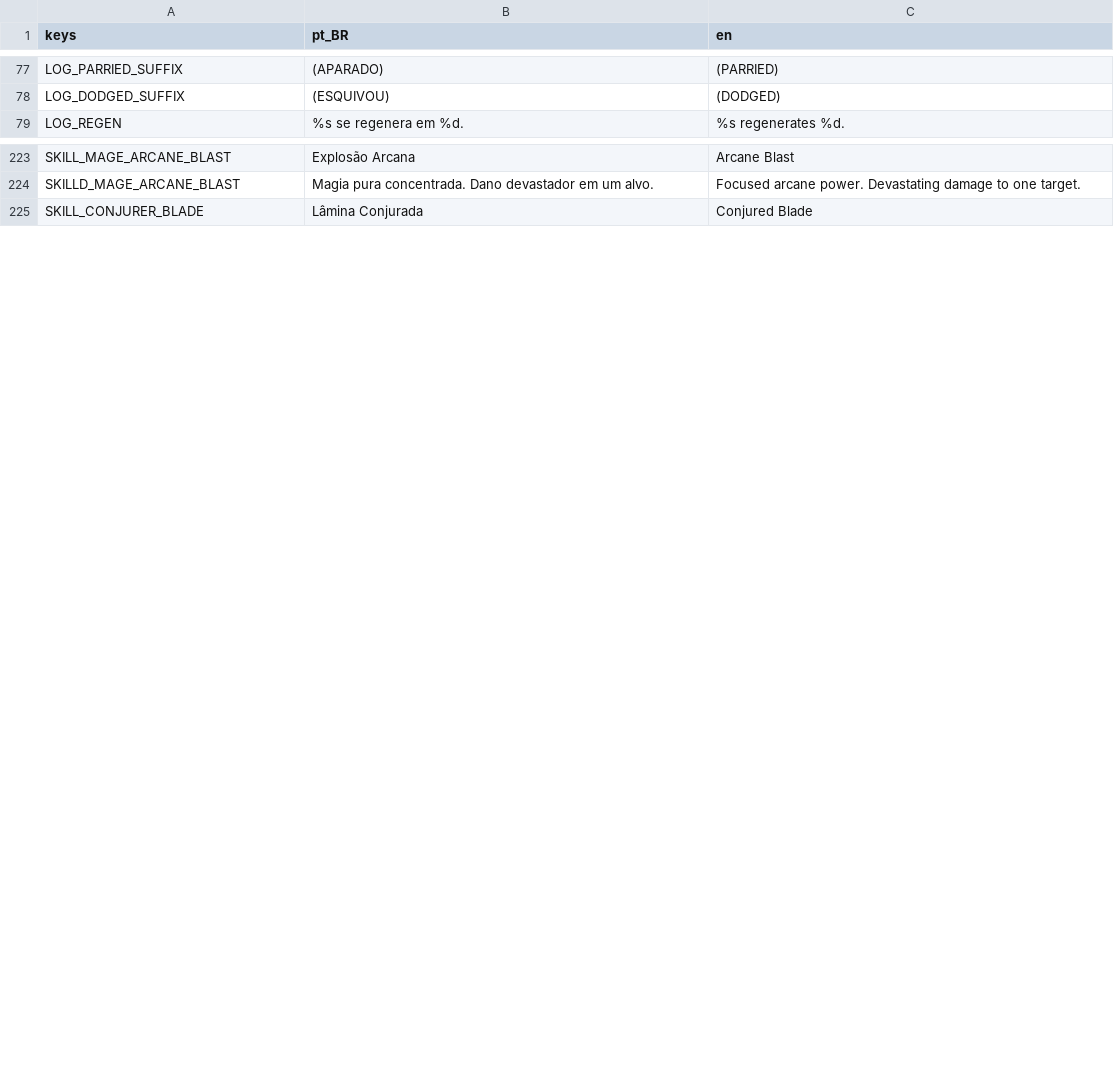
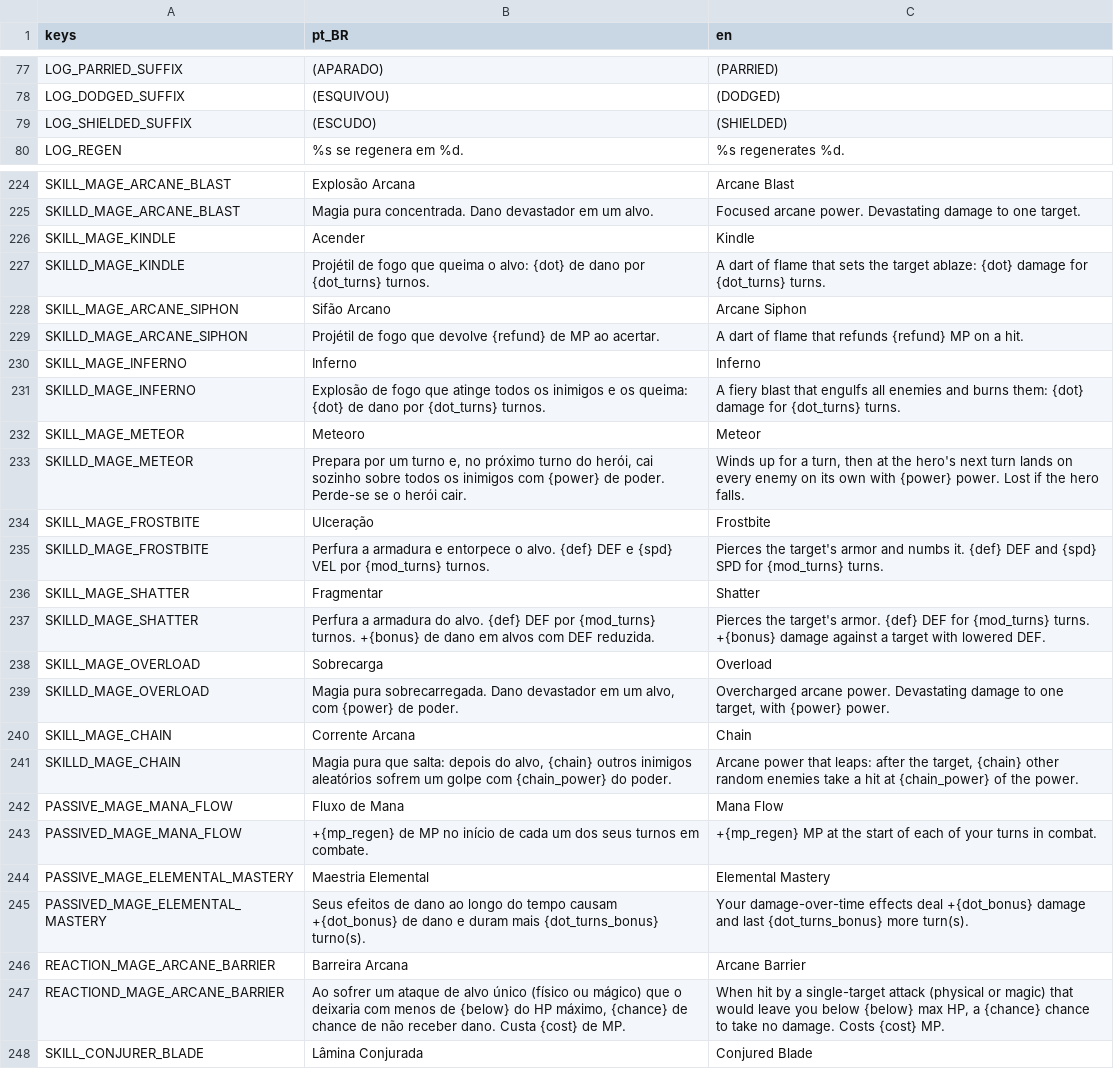
Before and after one commit to RoxtonRD/dungeon-rpg, a CSV file: i18n/translations.csv, drawn as a sheet; only a part is shown, gaps mark what is left out; the diff covers the shown part only; the diff names each change by its address in the sheet, - before the commit and + after, or states it on an @@ line.

```diff
--- a/i18n/translations.csv
+++ b/i18n/translations.csv
+row 79: LOG_SHIELDED_SUFFIX | (ESCUDO) | (SHIELDED)
+row 226: SKILL_MAGE_KINDLE | Acender | Kindle
+row 227: SKILLD_MAGE_KINDLE | Projétil de fogo que queima o alvo: {dot} de dano por {dot_turns} turnos. | A dart of flame that sets the target ablaze: {dot} damage for {dot_turns} turns.
+row 228: SKILL_MAGE_ARCANE_SIPHON | Sifão Arcano | Arcane Siphon
+row 229: SKILLD_MAGE_ARCANE_SIPHON | Projétil de fogo que devolve {refund} de MP ao acertar. | A dart of flame that refunds {refund} MP on a hit.
+row 230: SKILL_MAGE_INFERNO | Inferno | Inferno
+row 231: SKILLD_MAGE_INFERNO | Explosão de fogo que atinge todos os inimigos e os queima: {dot} de dano por {dot_turns} turnos. | A fiery blast that engulfs all enemies and burns them: {dot} damage for {dot_turns} turns.
+row 232: SKILL_MAGE_METEOR | Meteoro | Meteor
+row 233: SKILLD_MAGE_METEOR | Prepara por um turno e, no próximo turno do herói, cai sozinho sobre todos os inimigos com {power} de poder. Perde-se se o herói cair. | Winds up for a turn, then at the hero's next turn lands on every enemy on its own with {power} power. Lost if the hero falls.
+row 234: SKILL_MAGE_FROSTBITE | Ulceração | Frostbite
+row 235: SKILLD_MAGE_FROSTBITE | Perfura a armadura e entorpece o alvo. {def} DEF e {spd} VEL por {mod_turns} turnos. | Pierces the target's armor and numbs it. {def} DEF and {spd} SPD for {mod_turns} turns.
+row 236: SKILL_MAGE_SHATTER | Fragmentar | Shatter
+row 237: SKILLD_MAGE_SHATTER | Perfura a armadura do alvo. {def} DEF por {mod_turns} turnos. +{bonus} de dano em alvos com DEF reduzida. | Pierces the target's armor. {def} DEF for {mod_turns} turns. +{bonus} damage against a target with lowered DEF.
+row 238: SKILL_MAGE_OVERLOAD | Sobrecarga | Overload
+row 239: SKILLD_MAGE_OVERLOAD | Magia pura sobrecarregada. Dano devastador em um alvo, com {power} de poder. | Overcharged arcane power. Devastating damage to one target, with {power} power.
+row 240: SKILL_MAGE_CHAIN | Corrente Arcana | Chain
+row 241: SKILLD_MAGE_CHAIN | Magia pura que salta: depois do alvo, {chain} outros inimigos aleatórios sofrem um golpe com {chain_power} do poder. | Arcane power that leaps: after the target, {chain} other random enemies take a hit at {chain_power} of the power.
+row 242: PASSIVE_MAGE_MANA_FLOW | Fluxo de Mana | Mana Flow
+row 243: PASSIVED_MAGE_MANA_FLOW | +{mp_regen} de MP no início de cada um dos seus turnos em combate. | +{mp_regen} MP at the start of each of your turns in combat.
+row 244: PASSIVE_MAGE_ELEMENTAL_MASTERY | Maestria Elemental | Elemental Mastery
+row 245: PASSIVED_MAGE_ELEMENTAL_MASTERY | Seus efeitos de dano ao longo do tempo causam +{dot_bonus} de dano e duram mais {dot_turns_bonus} turno(s). | Your damage-over-time effects deal +{dot_bonus} damage and last {dot_turns_bonus} more turn(s).
+row 246: REACTION_MAGE_ARCANE_BARRIER | Barreira Arcana | Arcane Barrier
+row 247: REACTIOND_MAGE_ARCANE_BARRIER | Ao sofrer um ataque de alvo único (físico ou mágico) que o deixaria com menos de {below} do HP máximo, {chance} de chance de não receber dano. Custa {cost} de MP. | When hit by a single-target attack (physical or magic) that would leave you below {below} max HP, a {chance} chance to take no damage. Costs {cost} MP.
```
Also changed, not shown: 1 added row elsewhere in this file, 29 other files.
